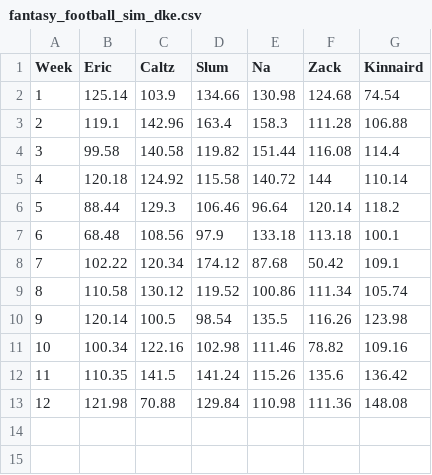
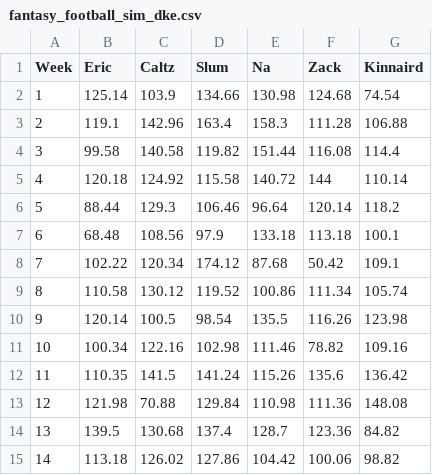
Before and after one commit to eonofrey/fantasy_football_simulate, a CSV file: fantasy_football_sim_dke.csv, drawn as a sheet; the diff names each change by its address in the sheet, - before the commit and + after, or states it on an @@ line.

```diff
--- a/fantasy_football_sim_dke.csv
+++ b/fantasy_football_sim_dke.csv
+row 14: 13 | 139.5 | 130.68 | 137.4 | 128.7 | 123.36 | 84.82
+row 15: 14 | 113.18 | 126.02 | 127.86 | 104.42 | 100.06 | 98.82
```
Also changed, not shown: fantasy_football_sim.csv, 5 other files.
